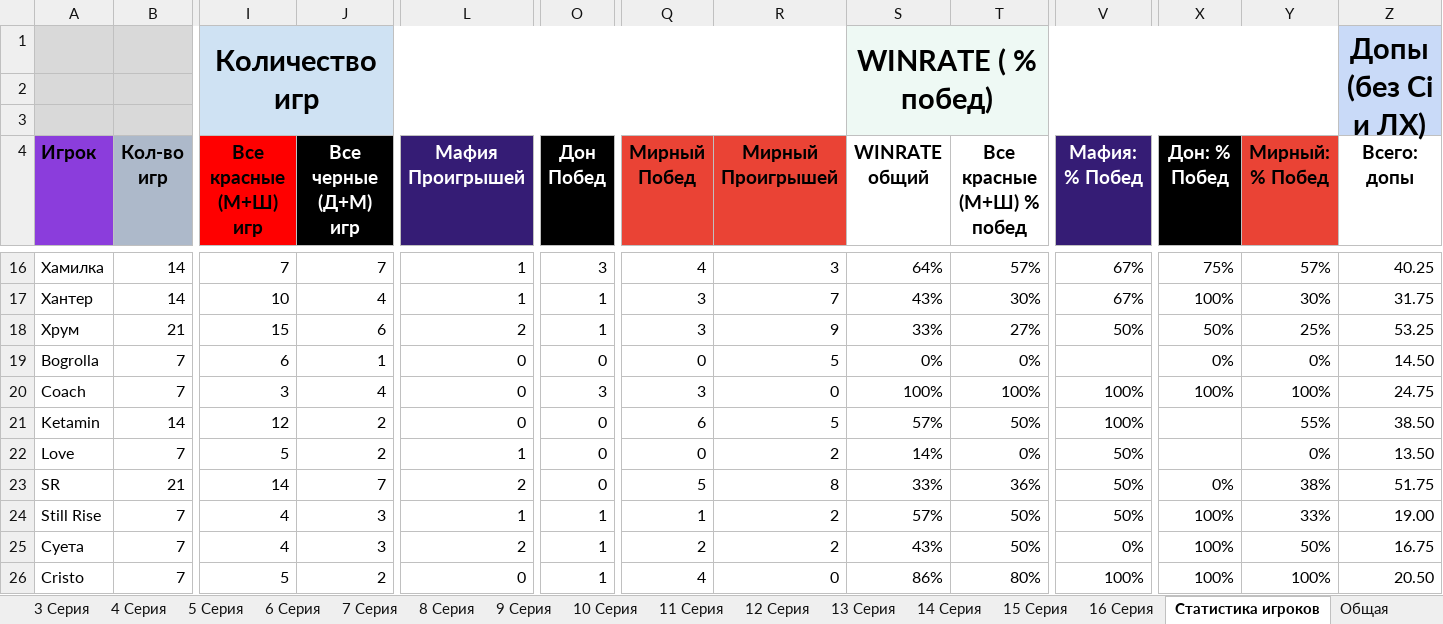
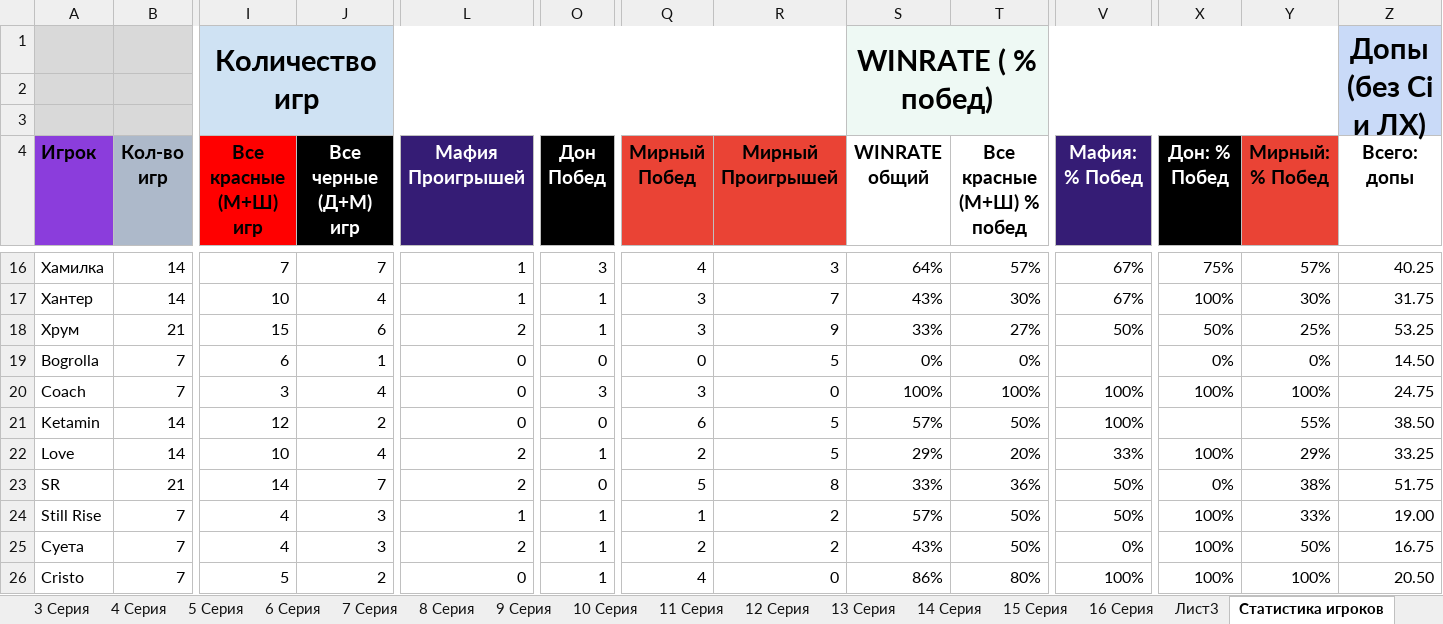
Before and after one commit to AAKlimkov/statistic, an Excel workbook: 5_2.xlsx, sheet Статистика игроков, drawn as a sheet; only a part is shown, gaps mark what is left out; values as stored, in another font and other column widths than the file's, no borders; charts and pictures not drawn; the diff covers the shown part only; the diff names each change by its address in the sheet, - before the commit and + after, or states it on an @@ line.

```diff
--- a/5_2.xlsx (sheet Статистика игроков)
+++ b/5_2.xlsx (sheet Статистика игроков)
@@ sheet tab unhidden: Лист3 @@
-B22 (Кол-во игр): 7
+B22 (Кол-во игр): 14
-I22 (Все красные (М+Ш) игр): 5
+I22 (Все красные (М+Ш) игр): 10
-J22 (Все черные (Д+М) игр): 2
+J22 (Все черные (Д+М) игр): 4
-L22 (Мафия Проигрышей): 1
+L22 (Мафия Проигрышей): 2
-O22 (Дон Побед): 0
+O22 (Дон Побед): 1
-Q22 (Мирный Побед): 0
+Q22 (Мирный Побед): 2
-R22 (Мирный Проигрышей): 2
+R22 (Мирный Проигрышей): 5
-S22 (WINRATE общий): 14%
+S22 (WINRATE общий): 29%
-T22 (Все красные (М+Ш) % побед): 0%
+T22 (Все красные (М+Ш) % побед): 20%
-V22 (Мафия: % Побед): 50%
+V22 (Мафия: % Побед): 33%
-X22 (Дон: % Побед): (empty)
+X22 (Дон: % Побед): 100%
-Y22 (Мирный: % Побед): 0%
+Y22 (Мирный: % Побед): 29%
-Z22 (Всего: допы): 13.50
+Z22 (Всего: допы): 33.25
```
Also changed, not shown: 12 added rows, 1 removed row and 45 edited cells elsewhere in this sheet, sheet 14 Серия, sheet 13 Серия, sheet Список участников, sheet Состав Полуфиналов, sheet Общая, other sheet tabs, formulas that keep their value, hidden cells, 4 other files.
